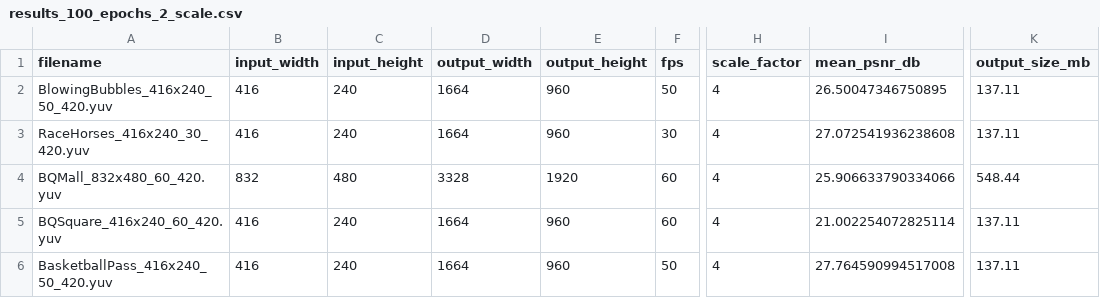
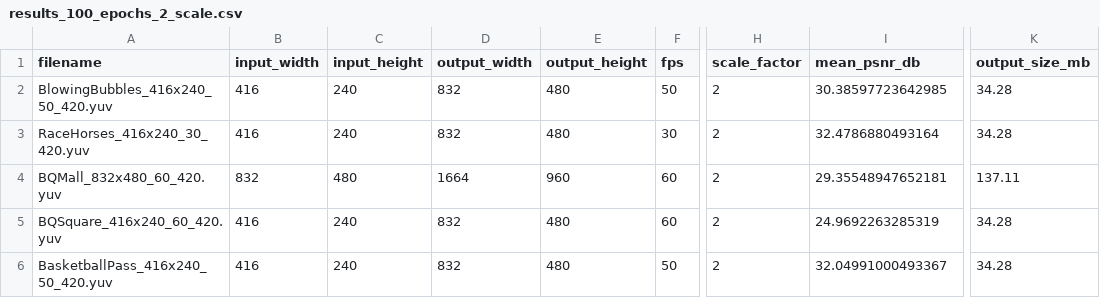
Before and after one commit to TheRayquaza/ml-video-compression, a CSV file: results/2scale/results_100_epochs_2_scale.csv, drawn as a sheet; only a part is shown, gaps mark what is left out; the diff names each change by its address in the sheet, - before the commit and + after, or states it on an @@ line.

```diff
--- a/results/2scale/results_100_epochs_2_scale.csv
+++ b/results/2scale/results_100_epochs_2_scale.csv
-D2:D3 (output_width): 1664
+D2:D3 (output_width): 832
-E2:E3 (output_height): 960
+E2:E3 (output_height): 480
-H2:H6 (scale_factor): 4
+H2:H6 (scale_factor): 2
-I2 (mean_psnr_db): 26.50047346750895
+I2 (mean_psnr_db): 30.38597723642985
-K2:K3 (output_size_mb): 137.11
+K2:K3 (output_size_mb): 34.28
-I3 (mean_psnr_db): 27.072541936238608
+I3 (mean_psnr_db): 32.4786880493164
-D4 (output_width): 3328
+D4 (output_width): 1664
-E4 (output_height): 1920
+E4 (output_height): 960
-I4 (mean_psnr_db): 25.906633790334066
+I4 (mean_psnr_db): 29.35548947652181
-K4 (output_size_mb): 548.44
+K4 (output_size_mb): 137.11
-D5:D6 (output_width): 1664
+D5:D6 (output_width): 832
-E5:E6 (output_height): 960
+E5:E6 (output_height): 480
-I5 (mean_psnr_db): 21.002254072825114
+I5 (mean_psnr_db): 24.9692263285319
-K5:K6 (output_size_mb): 137.11
+K5:K6 (output_size_mb): 34.28
-I6 (mean_psnr_db): 27.764590994517008
+I6 (mean_psnr_db): 32.04991000493367
```
Also changed, not shown: results/2scale/results_10_epochs_2_scale.csv, results/2scale/results_20_epochs_2_scale.csv, 20 other files.
